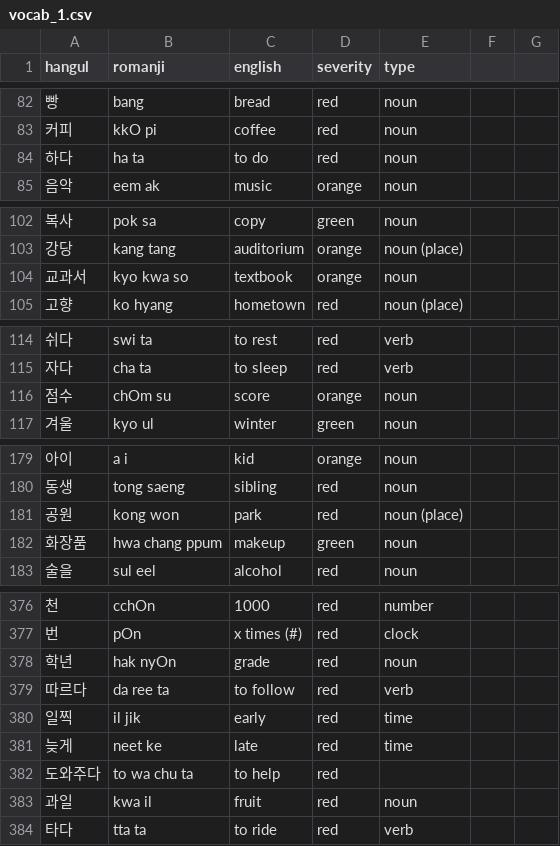
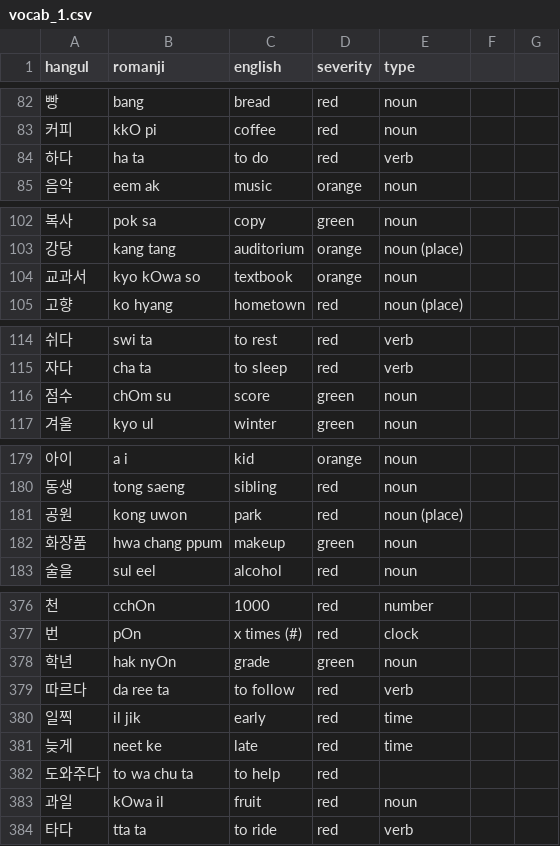
Before and after one commit to aquanow-calvin/aquanow-calvin.github.io, a CSV file: vocab_1.csv, drawn as a sheet; only a part is shown, gaps mark what is left out; the diff covers the shown part only.

```diff
--- a/vocab_1.csv
+++ b/vocab_1.csv
@@ -83,3 +83,3 @@ hangul,romanji,english,severity,type
 커피,kkO pi,coffee,red,noun
-하다,ha ta,to do,red,noun
+하다,ha ta,to do,red,verb
 음악,eem ak,music,orange,noun
@@ -103,3 +103,3 @@ hangul,romanji,english,severity,type
 강당,kang tang,auditorium,orange,noun (place)
-교과서,kyo kwa so,textbook,orange,noun
+교과서,kyo kOwa so,textbook,orange,noun
 고향,ko hyang,hometown,red,noun (place)
@@ -115,3 +115,3 @@ hangul,romanji,english,severity,type
 자다,cha ta, to sleep,red,verb
-점수,chOm su,score,orange,noun
+점수,chOm su,score,green,noun
 겨울,kyo ul,winter,green,noun
@@ -180,3 +180,3 @@ hangul,romanji,english,severity,type
 동생,tong saeng,sibling,red,noun
-공원,kong won,park,red,noun (place)
+공원,kong uwon,park,red,noun (place)
 화장품,hwa chang ppum,makeup,green,noun
@@ -377,3 +377,3 @@ hangul,romanji,english,severity,type
 번,pOn,x times (#),red,clock
-학년,hak nyOn,grade,red,noun
+학년,hak nyOn,grade,green,noun
 따르다,da ree ta,to follow,red,verb
@@ -382,3 +382,3 @@ hangul,romanji,english,severity,type
 도와주다,to wa chu ta,to help,red
-과일,kwa il,fruit,red,noun
+과일,kOwa il,fruit,red,noun
 타다,tta ta,to ride,red,verb
```
Also changed, not shown: 12 edited cells elsewhere in this file.
